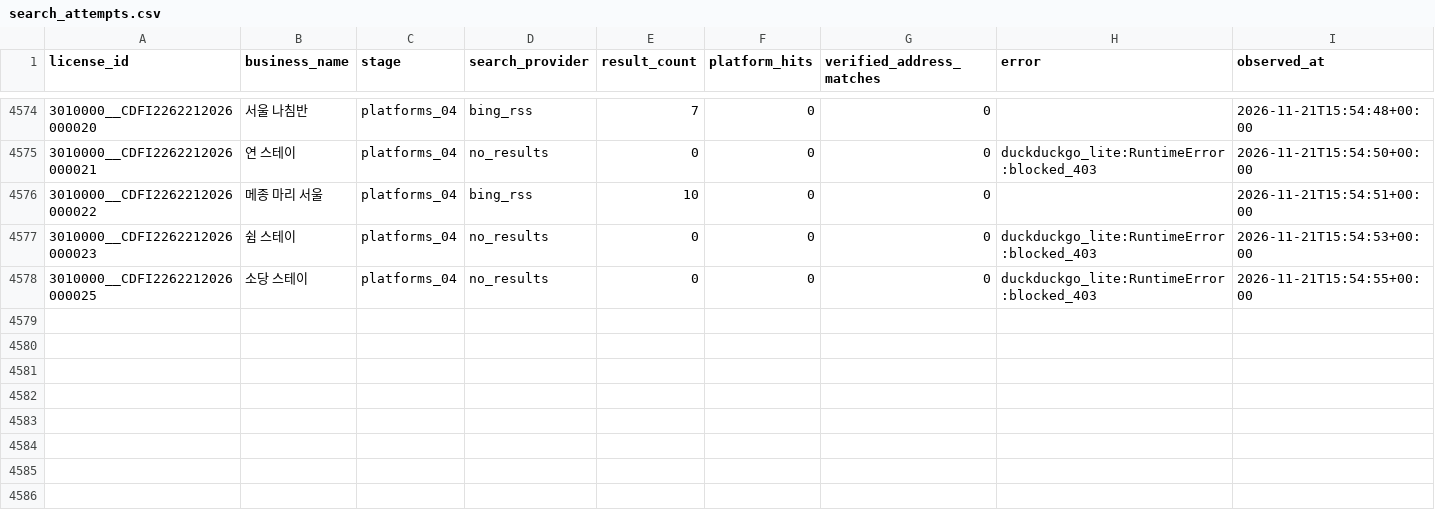
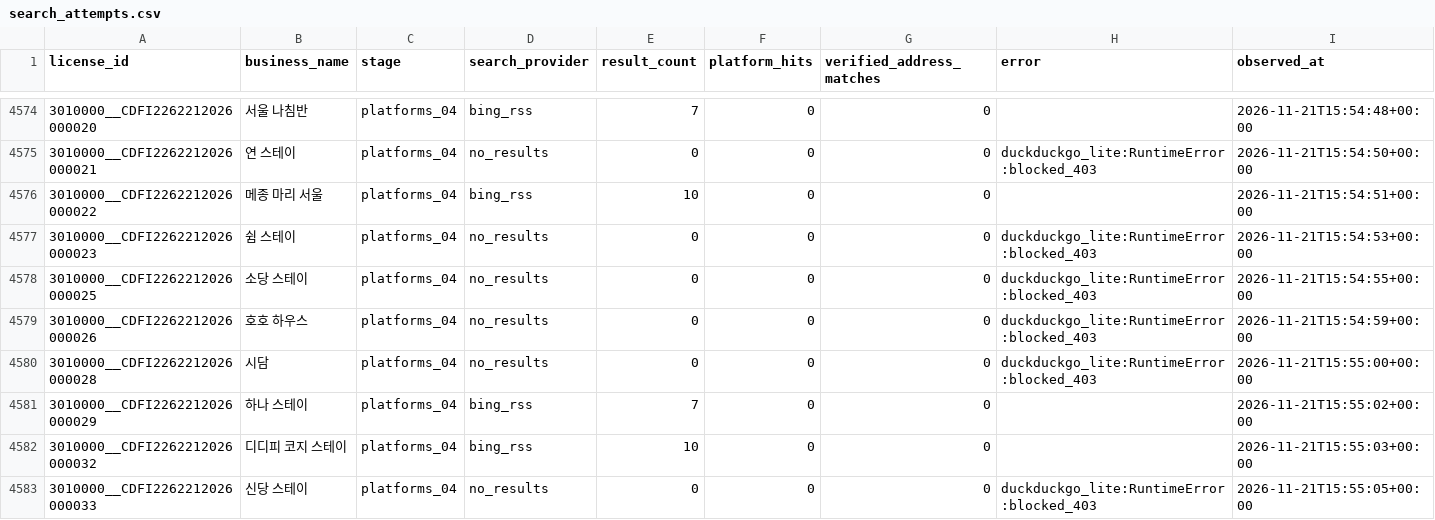
Before and after one commit to lyonbegin/hitel-scribd-runner, a CSV file: data/seoul-ota/search_attempts.csv, drawn as a sheet; only a part is shown, gaps mark what is left out; the diff names each change by its address in the sheet, - before the commit and + after, or states it on an @@ line.

```diff
--- a/data/seoul-ota/search_attempts.csv
+++ b/data/seoul-ota/search_attempts.csv
+row 4579: 3010000__CDFI2262212026000026 | 호호 하우스 | platforms_04 | no_results | 0 | 0 | 0 | duckduckgo_lite:RuntimeError:blocked_403 | 2026-11-21T15:54:59+00:00
+row 4580: 3010000__CDFI2262212026000028 | 시담 | platforms_04 | no_results | 0 | 0 | 0 | duckduckgo_lite:RuntimeError:blocked_403 | 2026-11-21T15:55:00+00:00
+row 4581: 3010000__CDFI2262212026000029 | 하나 스테이 | platforms_04 | bing_rss | 7 | 0 | 0 |  | 2026-11-21T15:55:02+00:00
+row 4582: 3010000__CDFI2262212026000032 | 디디피 코지 스테이 | platforms_04 | bing_rss | 10 | 0 | 0 |  | 2026-11-21T15:55:03+00:00
+row 4583: 3010000__CDFI2262212026000033 | 신당 스테이 | platforms_04 | no_results | 0 | 0 | 0 | duckduckgo_lite:RuntimeError:blocked_403 | 2026-11-21T15:55:05+00:00
```
Also changed, not shown: 2 other files.
